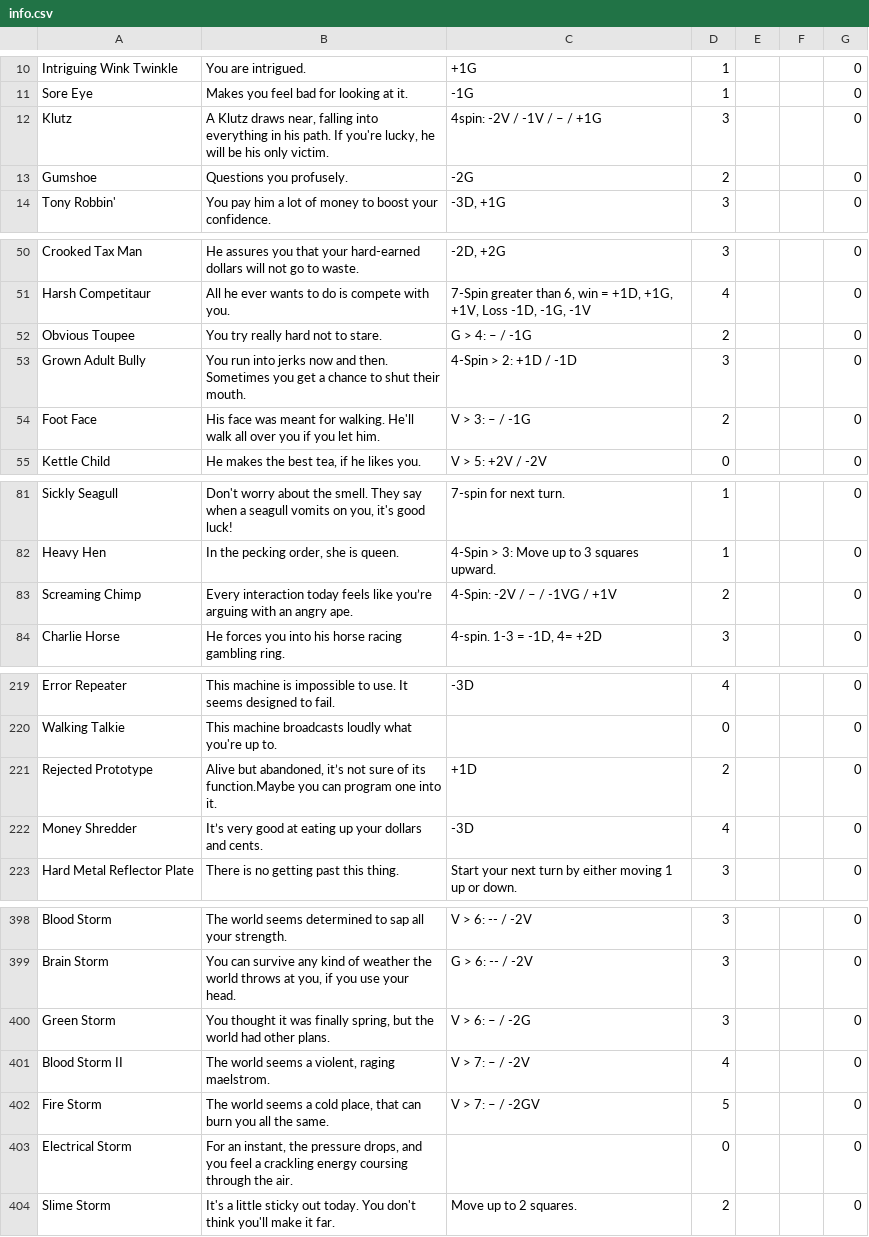
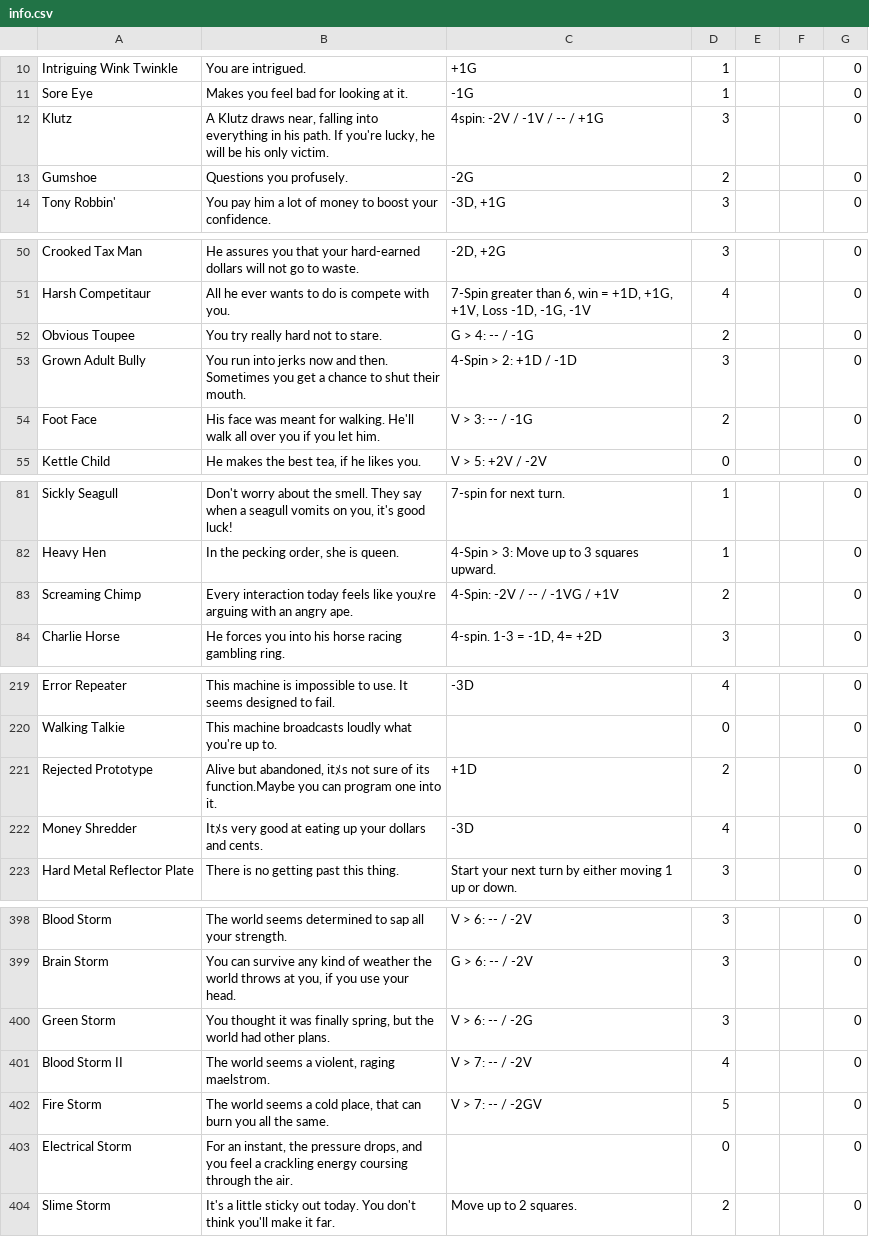
Before and after one commit to saltire/hardlivin, a CSV file: hardlivin/data/info.csv, drawn as a sheet; only a part is shown, gaps mark what is left out; the diff covers the shown part only; the diff names each change by its address in the sheet, - before the commit and + after, or states it on an @@ line.

```diff
--- a/hardlivin/data/info.csv
+++ b/hardlivin/data/info.csv
-C12: 4spin: -2V / -1V / – / +1G
+C12: 4spin: -2V / -1V / -- / +1G
-C52: G > 4: – / -1G
+C52: G > 4: -- / -1G
-C54: V > 3: – / -1G
+C54: V > 3: -- / -1G
-B83: …feels like you’re arguing with…
+B83: …feels like youﾒre arguing with…
-C83: 4-Spin: -2V / – / -1VG / +1V
+C83: 4-Spin: -2V / -- / -1VG / +1V
-B221: …but abandoned, it’s not sure…
+B221: …but abandoned, itﾒs not sure…
-B222: It’s very good…
+B222: Itﾒs very good…
-C400: V > 6: – / -2G
+C400: V > 6: -- / -2G
-C401: V > 7: – / -2V
+C401: V > 7: -- / -2V
-C402: V > 7: – / -2GV
+C402: V > 7: -- / -2GV
```
Also changed, not shown: 1 added row, 1 removed row and 27 edited cells elsewhere in this file, hardlivin/data/catalogue.csv, 4 other files.
